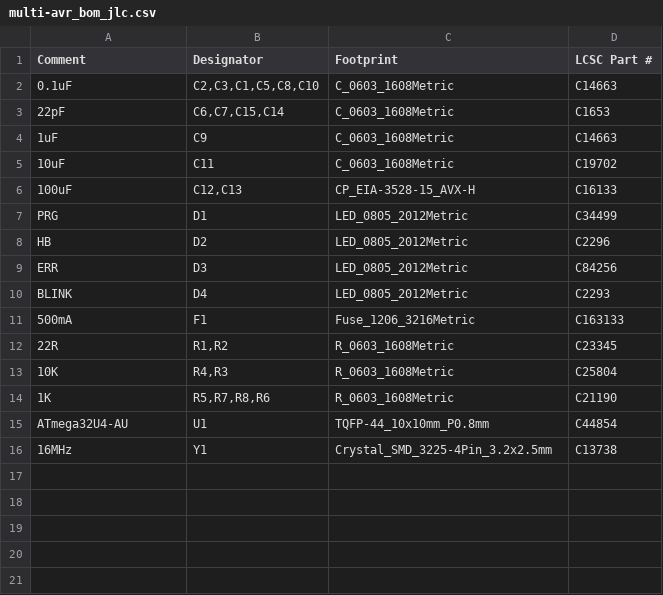
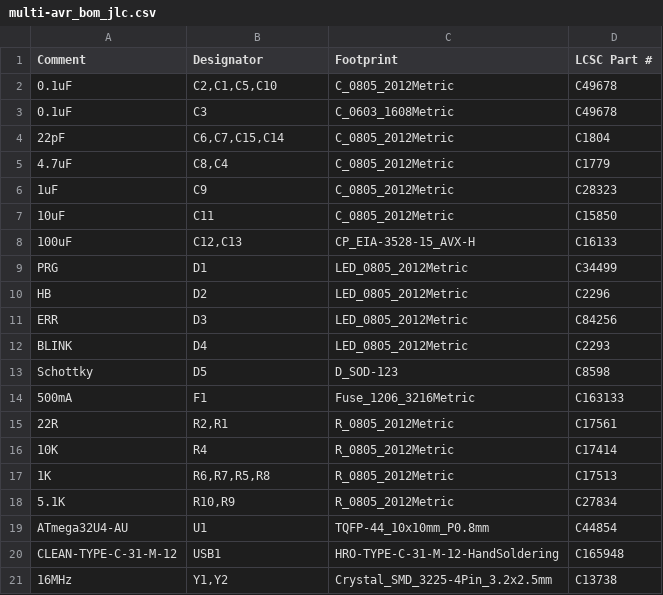
Before and after one commit to JeremyJStarcher/atmel-programmer-kicad, a CSV file: smd/multi-avr/multi-avr_bom_jlc.csv, drawn as a sheet.

```diff
--- a/smd/multi-avr/multi-avr_bom_jlc.csv
+++ b/smd/multi-avr/multi-avr_bom_jlc.csv
@@ -1,6 +1,8 @@
 "Comment","Designator","Footprint","LCSC Part #"
-"0.1uF","C2,C3,C1,C5,C8,C10","C_0603_1608Metric","C14663"
-"22pF","C6,C7,C15,C14","C_0603_1608Metric","C1653"
-"1uF","C9","C_0603_1608Metric","C14663"
-"10uF","C11","C_0603_1608Metric","C19702"
+"0.1uF","C2,C1,C5,C10","C_0805_2012Metric","C49678"
+"0.1uF","C3","C_0603_1608Metric","C49678"
+"22pF","C6,C7,C15,C14","C_0805_2012Metric","C1804"
+"4.7uF","C8,C4","C_0805_2012Metric","C1779"
+"1uF","C9","C_0805_2012Metric","C28323"
+"10uF","C11","C_0805_2012Metric","C15850"
 "100uF","C12,C13","CP_EIA-3528-15_AVX-H","C16133"
@@ -10,7 +12,10 @@
 "BLINK","D4","LED_0805_2012Metric","C2293"
+"Schottky","D5","D_SOD-123","C8598"
 "500mA","F1","Fuse_1206_3216Metric","C163133"
-"22R","R1,R2","R_0603_1608Metric","C23345"
-"10K","R4,R3","R_0603_1608Metric","C25804"
-"1K","R5,R7,R8,R6","R_0603_1608Metric","C21190"
+"22R","R2,R1","R_0805_2012Metric","C17561"
+"10K","R4","R_0805_2012Metric","C17414"
+"1K","R6,R7,R5,R8","R_0805_2012Metric","C17513"
+"5.1K","R10,R9","R_0805_2012Metric","C27834"
 "ATmega32U4-AU","U1","TQFP-44_10x10mm_P0.8mm","C44854"
-"16MHz","Y1","Crystal_SMD_3225-4Pin_3.2x2.5mm","C13738"
+"CLEAN-TYPE-C-31-M-12","USB1","HRO-TYPE-C-31-M-12-HandSoldering","C165948"
+"16MHz","Y1,Y2","Crystal_SMD_3225-4Pin_3.2x2.5mm","C13738"
```
Also changed, not shown: smd/multi-avr/gerbers/multi-avr-all-pos.csv, smd/multi-avr/multi-avr_cpl_jlc.csv, 47 other files.
